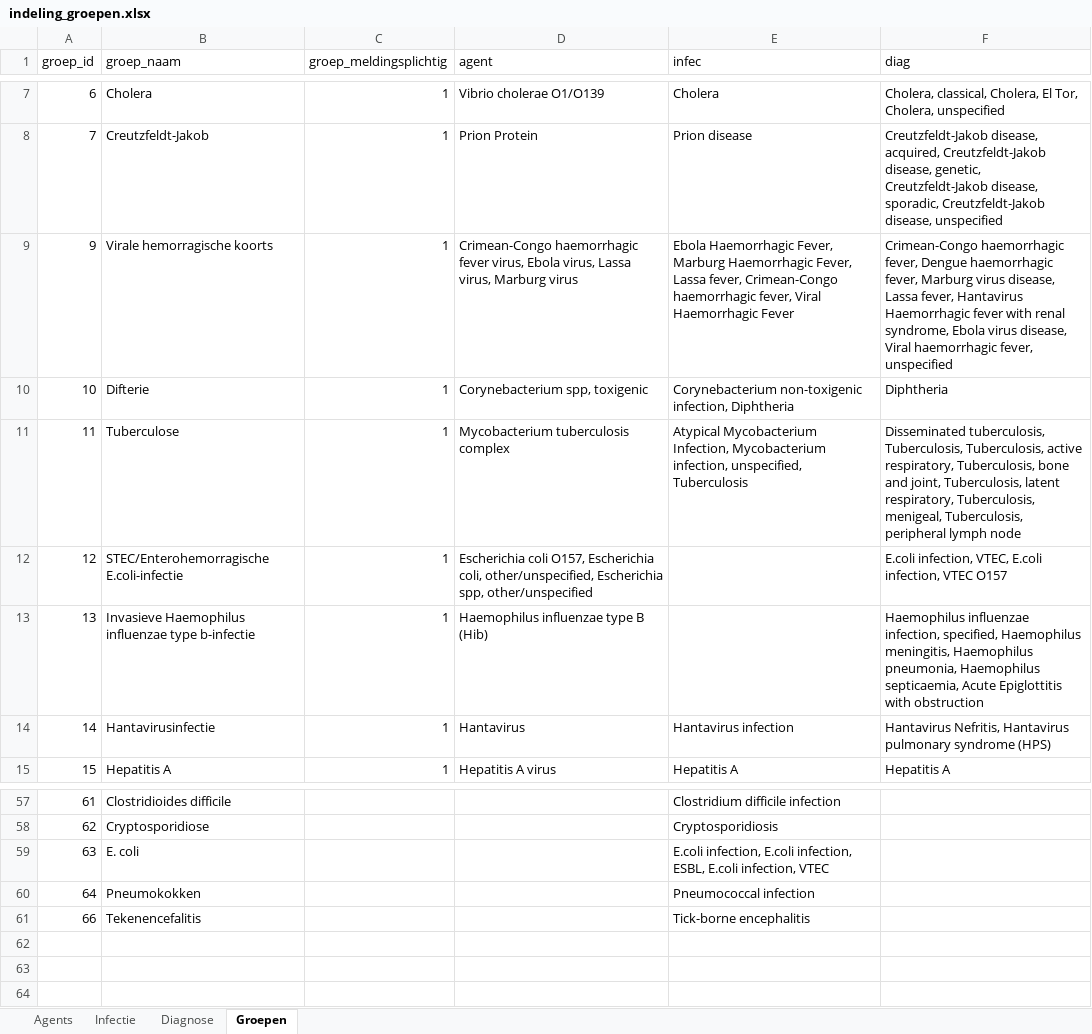
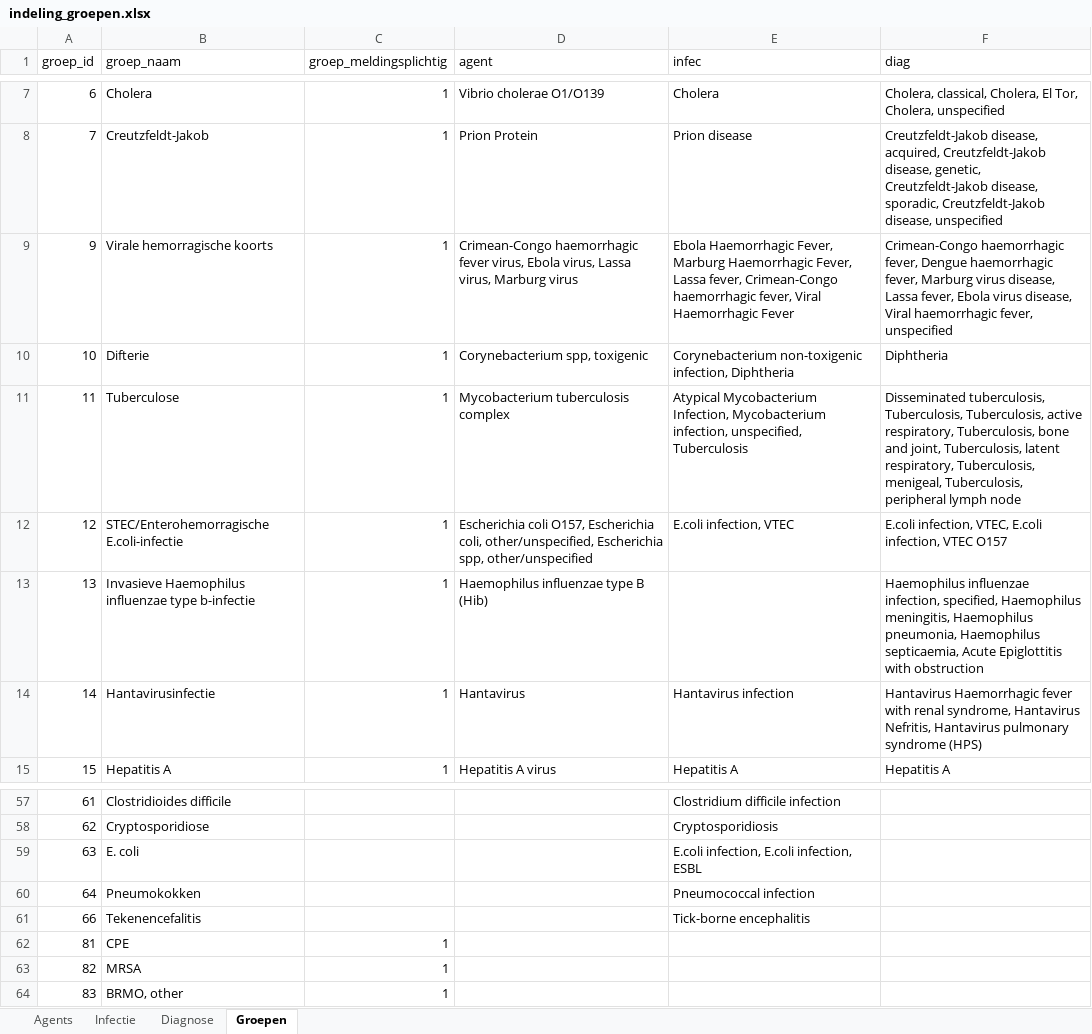
Before and after one commit to ggdatascience/IZB_scripts, an Excel workbook: IZB dashboard/indeling_groepen.xlsx, sheet Groepen, drawn as a sheet; only a part is shown, gaps mark what is left out; values as stored, in another font and other column widths than the file's, no borders; the diff names each change by its address in the sheet, - before the commit and + after, or states it on an @@ line.

```diff
--- a/IZB dashboard/indeling_groepen.xlsx (sheet Groepen)
+++ b/IZB dashboard/indeling_groepen.xlsx (sheet Groepen)
-F9 (diag): …Lassa fever, Hantavirus Haemorrhagic fever with renal syndrome, Ebola virus…
+F9 (diag): …Lassa fever, Ebola virus…
-E12 (infec): (empty)
+E12 (infec): E.coli infection, VTEC
-F14 (diag): Hantavirus Nefritis, Hantavirus…
+F14 (diag): Hantavirus Haemorrhagic fever with renal syndrome, Hantavirus Nefritis, Hantavirus…
-E59 (infec): …E.coli infection, ESBL, E.coli infection, VTEC
+E59 (infec): …E.coli infection, ESBL
+row 62: 81 | CPE | 1
+row 63: 82 | MRSA | 1
+row 64: 83 | BRMO, other | 1
```
Also changed, not shown: sheet Infectie, sheet Diagnose.
